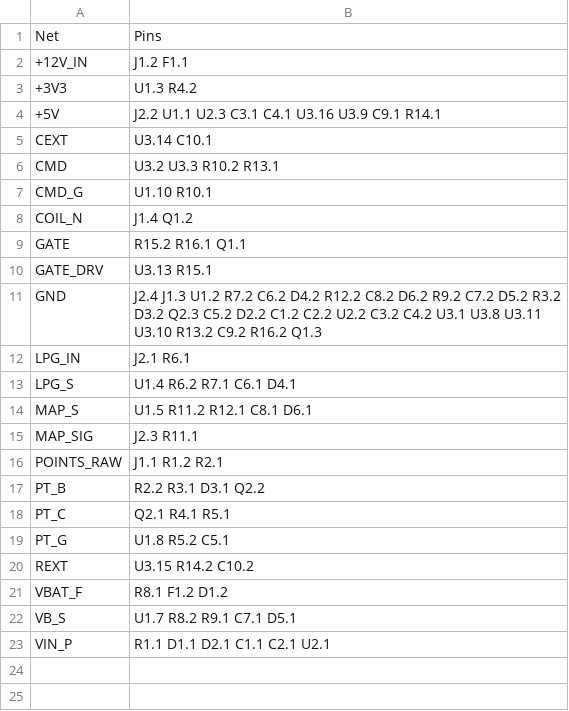
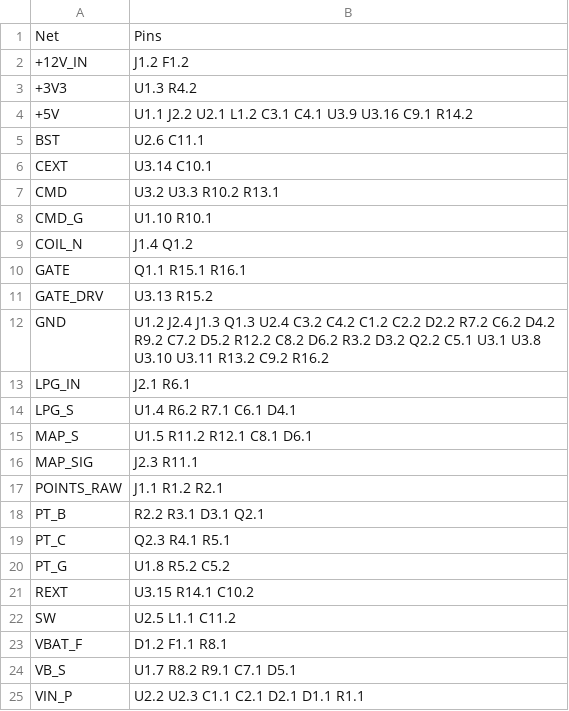
Before and after one commit to pachobg2/moskvich_ignition, a CSV file: hardware/netlist.csv, drawn as a sheet.

```diff
--- a/hardware/netlist.csv
+++ b/hardware/netlist.csv
@@ -1,5 +1,6 @@
 Net,Pins
-+12V_IN,J1.2 F1.1
++12V_IN,J1.2 F1.2
 +3V3,U1.3 R4.2
-+5V,J2.2 U1.1 U2.3 C3.1 C4.1 U3.16 U3.9 C9.1 R14.1
++5V,U1.1 J2.2 U2.1 L1.2 C3.1 C4.1 U3.9 U3.16 C9.1 R14.2
+BST,U2.6 C11.1
 CEXT,U3.14 C10.1
@@ -8,5 +9,5 @@ CMD_G,U1.10 R10.1
 COIL_N,J1.4 Q1.2
-GATE,R15.2 R16.1 Q1.1
-GATE_DRV,U3.13 R15.1
-GND,J2.4 J1.3 U1.2 R7.2 C6.2 D4.2 R12.2 C8.2 D6.2 R9.2 C7.2 D5.2 R3.2 D3.2 Q2.3 C5.2 D2.2 C1.2 C2.2 U2.2 C3.2 C4.2 U3.1 U3.8 U3.11 U3.10 R13.2 C9.2 R16.2 Q1.3
+GATE,Q1.1 R15.1 R16.1
+GATE_DRV,U3.13 R15.2
+GND,U1.2 J2.4 J1.3 Q1.3 U2.4 C3.2 C4.2 C1.2 C2.2 D2.2 R7.2 C6.2 D4.2 R9.2 C7.2 D5.2 R12.2 C8.2 D6.2 R3.2 D3.2 Q2.2 C5.1 U3.1 U3.8 U3.10 U3.11 R13.2 C9.2 R16.2
 LPG_IN,J2.1 R6.1
@@ -16,8 +17,9 @@ MAP_SIG,J2.3 R11.1
 POINTS_RAW,J1.1 R1.2 R2.1
-PT_B,R2.2 R3.1 D3.1 Q2.2
-PT_C,Q2.1 R4.1 R5.1
-PT_G,U1.8 R5.2 C5.1
-REXT,U3.15 R14.2 C10.2
-VBAT_F,R8.1 F1.2 D1.2
+PT_B,R2.2 R3.1 D3.1 Q2.1
+PT_C,Q2.3 R4.1 R5.1
+PT_G,U1.8 R5.2 C5.2
+REXT,U3.15 R14.1 C10.2
+SW,U2.5 L1.1 C11.2
+VBAT_F,D1.2 F1.1 R8.1
 VB_S,U1.7 R8.2 R9.1 C7.1 D5.1
-VIN_P,R1.1 D1.1 D2.1 C1.1 C2.1 U2.1
+VIN_P,U2.2 U2.3 C1.1 C2.1 D2.1 D1.1 R1.1
```
Also changed, not shown: hardware/bom.csv, 8 other files.
